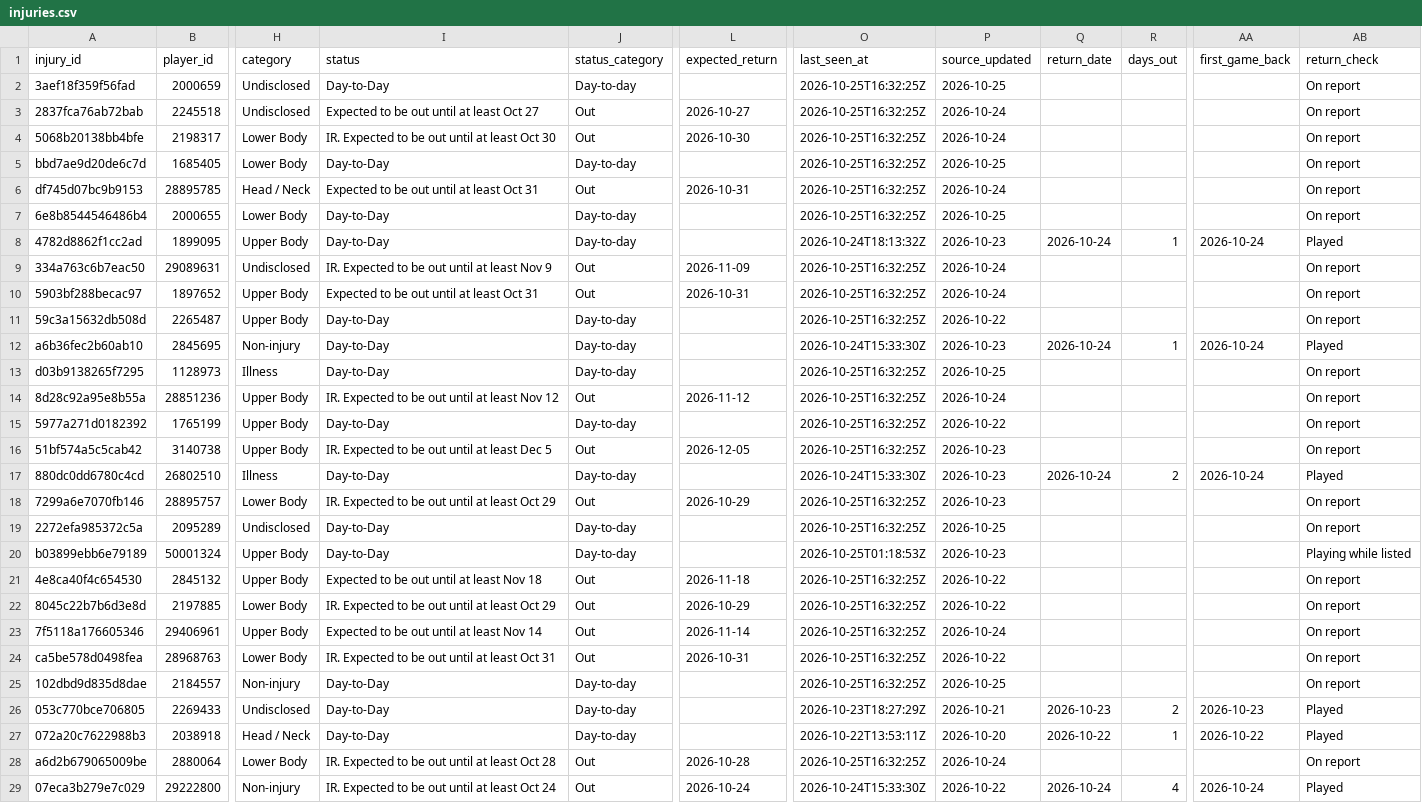
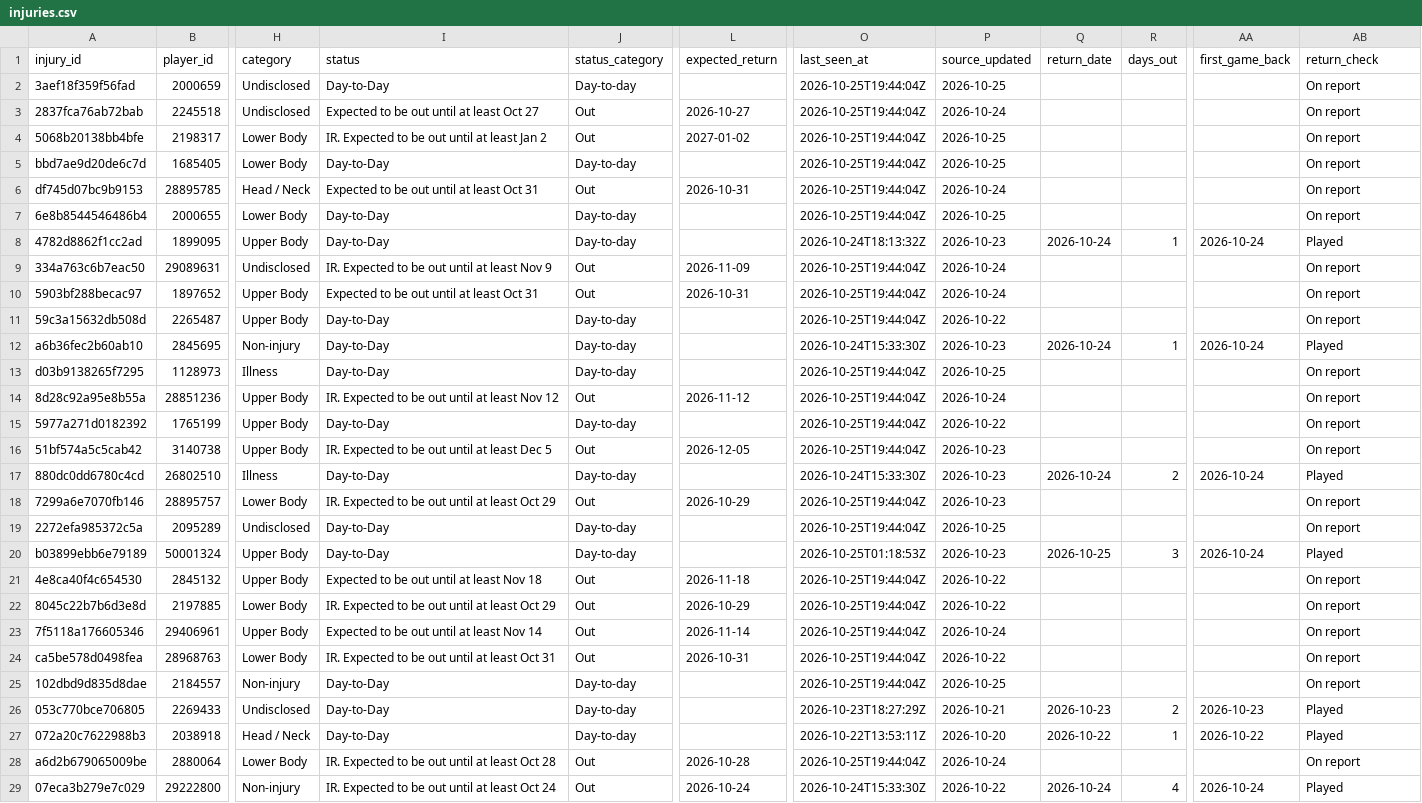
Before and after one commit to ajpayzant/NHL-Injury-Tool, a CSV file: data/injuries.csv, drawn as a sheet; only a part is shown, gaps mark what is left out; the diff covers the shown part only; the diff names each change by its address in the sheet, - before the commit and + after, or states it on an @@ line.

```diff
--- a/data/injuries.csv
+++ b/data/injuries.csv
-O2:O7 (last_seen_at): 2026-10-25T16:32:25Z
+O2:O7 (last_seen_at): 2026-10-25T19:44:04Z
-I4 (status): IR. Expected to be out until at least Oct 30
+I4 (status): IR. Expected to be out until at least Jan 2
-L4 (expected_return): 2026-10-30
+L4 (expected_return): 2027-01-02
-P4 (source_updated): 2026-10-24
+P4 (source_updated): 2026-10-25
-O9:O11 (last_seen_at): 2026-10-25T16:32:25Z
+O9:O11 (last_seen_at): 2026-10-25T19:44:04Z
-O13:O16 (last_seen_at): 2026-10-25T16:32:25Z
+O13:O16 (last_seen_at): 2026-10-25T19:44:04Z
-O18:O19 (last_seen_at): 2026-10-25T16:32:25Z
+O18:O19 (last_seen_at): 2026-10-25T19:44:04Z
-Q20 (return_date): (empty)
+Q20 (return_date): 2026-10-25
-R20 (days_out): (empty)
+R20 (days_out): 3
-AA20 (first_game_back): (empty)
+AA20 (first_game_back): 2026-10-24
-AB20 (return_check): Playing while listed
+AB20 (return_check): Played
-O21:O25 (last_seen_at): 2026-10-25T16:32:25Z
+O21:O25 (last_seen_at): 2026-10-25T19:44:04Z
-O28 (last_seen_at): 2026-10-25T16:32:25Z
+O28 (last_seen_at): 2026-10-25T19:44:04Z
```
Also changed, not shown: 124 edited cells elsewhere in this file, data/events.csv, data/nhl/games.csv, 3 other files.
